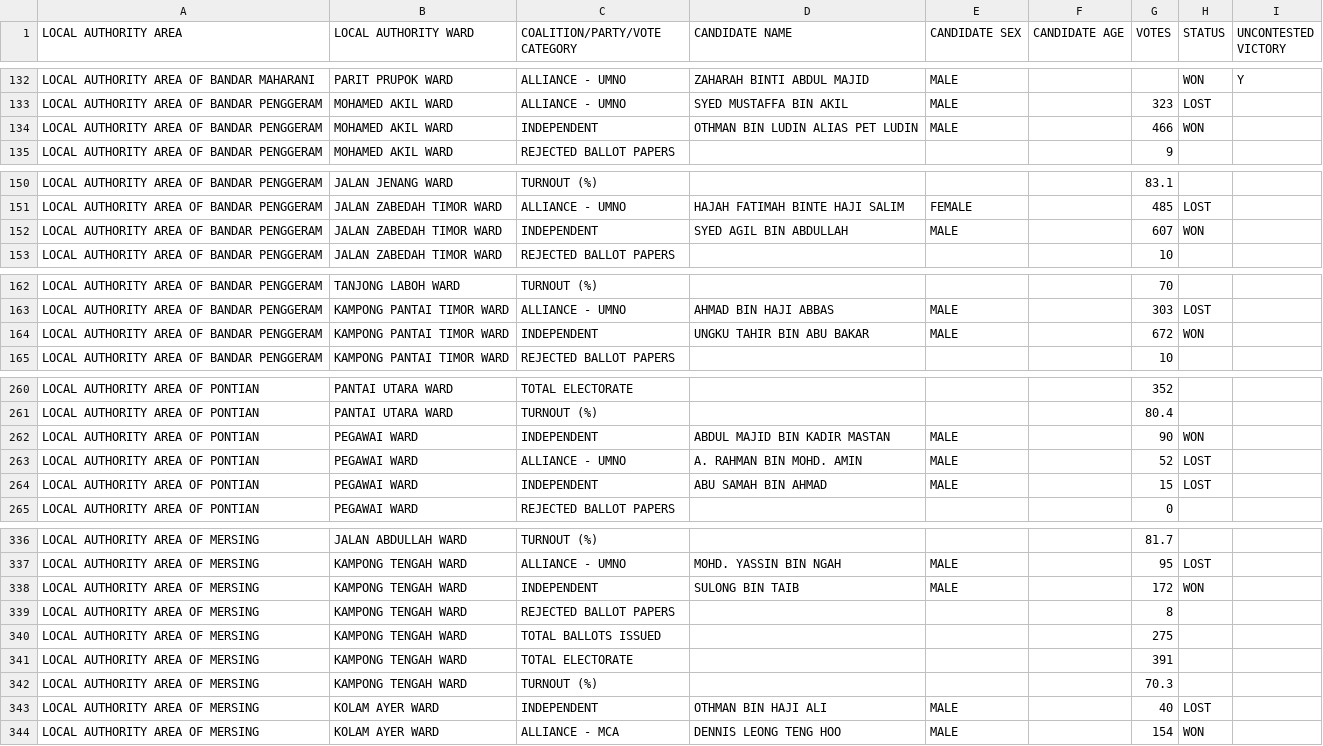
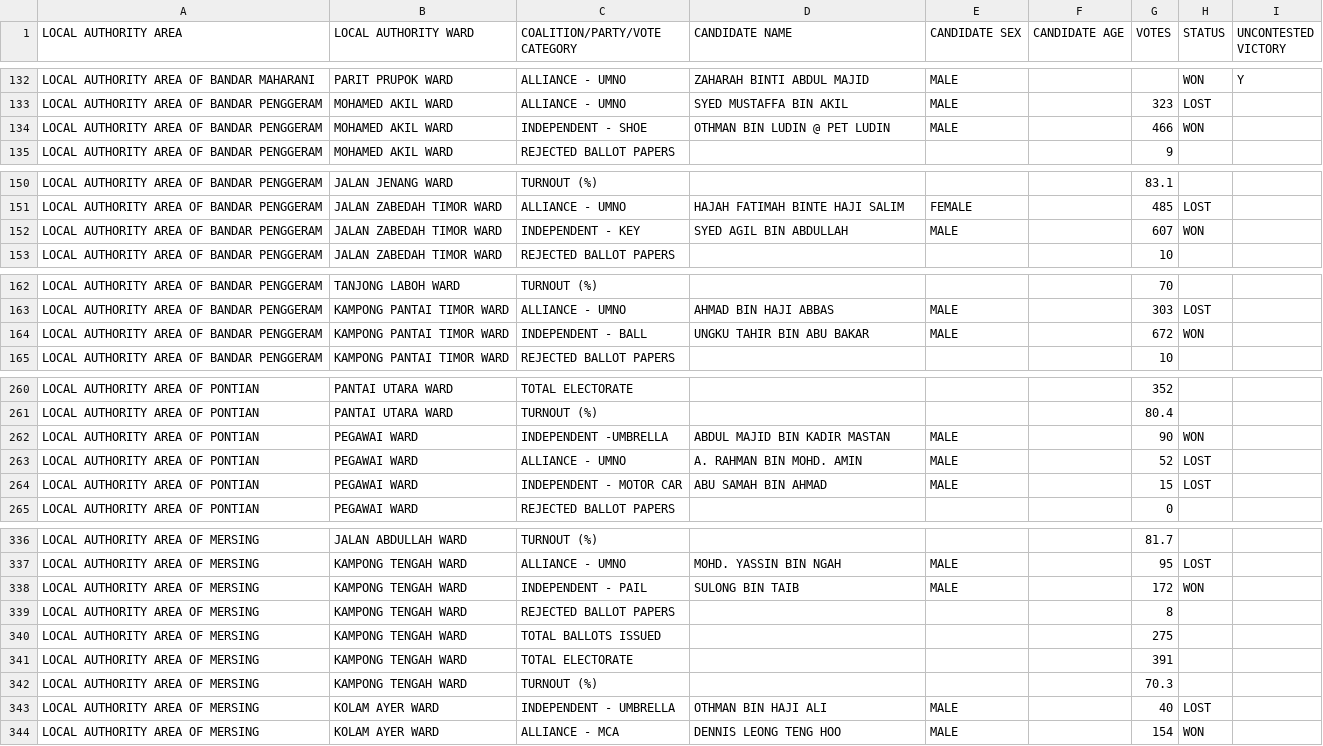
Before and after one commit to TindakMalaysia/LOCAL-GOVERNMENT-ELECTIONS, a CSV file: 1961-MALAYA-LOCAL-GOVERNMENT-ELECTIONS/1961-LOCAL-GOVERNMENT-ELECTIONS-JOHORE.csv, drawn as a sheet; only a part is shown, gaps mark what is left out; the diff covers the shown part only.

Commit message:
Update 1961-LOCAL-GOVERNMENT-ELECTIONS-JOHORE.csv
Added independent symbols

```diff
--- a/1961-MALAYA-LOCAL-GOVERNMENT-ELECTIONS/1961-LOCAL-GOVERNMENT-ELECTIONS-JOHORE.csv
+++ b/1961-MALAYA-LOCAL-GOVERNMENT-ELECTIONS/1961-LOCAL-GOVERNMENT-ELECTIONS-JOHORE.csv
@@ -133,3 +133,3 @@ LOCAL AUTHORITY AREA OF BANDAR MAHARANI,PARIT PRUPOK WARD,ALLIANCE - UMNO,ZAHARA
 LOCAL AUTHORITY AREA OF BANDAR PENGGERAM,MOHAMED AKIL WARD,ALLIANCE - UMNO,SYED MUSTAFFA BIN AKIL,MALE,,323,LOST,
-LOCAL AUTHORITY AREA OF BANDAR PENGGERAM,MOHAMED AKIL WARD,INDEPENDENT,OTHMAN BIN LUDIN ALIAS PET LUDIN,MALE,,466,WON,
+LOCAL AUTHORITY AREA OF BANDAR PENGGERAM,MOHAMED AKIL WARD,INDEPENDENT - SHOE,OTHMAN BIN LUDIN @ PET LUDIN,MALE,,466,WON,
 LOCAL AUTHORITY AREA OF BANDAR PENGGERAM,MOHAMED AKIL WARD,REJECTED BALLOT PAPERS,,,,9,,
@@ -151,3 +151,3 @@ LOCAL AUTHORITY AREA OF BANDAR PENGGERAM,JALAN JENANG WARD,TURNOUT (%),,,,83.1,,
 LOCAL AUTHORITY AREA OF BANDAR PENGGERAM,JALAN ZABEDAH TIMOR WARD,ALLIANCE - UMNO,HAJAH FATIMAH BINTE HAJI SALIM,FEMALE,,485,LOST,
-LOCAL AUTHORITY AREA OF BANDAR PENGGERAM,JALAN ZABEDAH TIMOR WARD,INDEPENDENT,SYED AGIL BIN ABDULLAH,MALE,,607,WON,
+LOCAL AUTHORITY AREA OF BANDAR PENGGERAM,JALAN ZABEDAH TIMOR WARD,INDEPENDENT - KEY,SYED AGIL BIN ABDULLAH,MALE,,607,WON,
 LOCAL AUTHORITY AREA OF BANDAR PENGGERAM,JALAN ZABEDAH TIMOR WARD,REJECTED BALLOT PAPERS,,,,10,,
@@ -163,3 +163,3 @@ LOCAL AUTHORITY AREA OF BANDAR PENGGERAM,TANJONG LABOH WARD,TURNOUT (%),,,,70,,
 LOCAL AUTHORITY AREA OF BANDAR PENGGERAM,KAMPONG PANTAI TIMOR WARD,ALLIANCE - UMNO,AHMAD BIN HAJI ABBAS,MALE,,303,LOST,
-LOCAL AUTHORITY AREA OF BANDAR PENGGERAM,KAMPONG PANTAI TIMOR WARD,INDEPENDENT,UNGKU TAHIR BIN ABU BAKAR,MALE,,672,WON,
+LOCAL AUTHORITY AREA OF BANDAR PENGGERAM,KAMPONG PANTAI TIMOR WARD,INDEPENDENT - BALL,UNGKU TAHIR BIN ABU BAKAR,MALE,,672,WON,
 LOCAL AUTHORITY AREA OF BANDAR PENGGERAM,KAMPONG PANTAI TIMOR WARD,REJECTED BALLOT PAPERS,,,,10,,
@@ -261,5 +261,5 @@ LOCAL AUTHORITY AREA OF PONTIAN,PANTAI UTARA WARD,TOTAL ELECTORATE,,,,352,,
 LOCAL AUTHORITY AREA OF PONTIAN,PANTAI UTARA WARD,TURNOUT (%),,,,80.4,,
-LOCAL AUTHORITY AREA OF PONTIAN,PEGAWAI WARD,INDEPENDENT,ABDUL MAJID BIN KADIR MASTAN,MALE,,90,WON,
+LOCAL AUTHORITY AREA OF PONTIAN,PEGAWAI WARD,INDEPENDENT -UMBRELLA,ABDUL MAJID BIN KADIR MASTAN,MALE,,90,WON,
 LOCAL AUTHORITY AREA OF PONTIAN,PEGAWAI WARD,ALLIANCE - UMNO,A. RAHMAN BIN MOHD. AMIN,MALE,,52,LOST,
-LOCAL AUTHORITY AREA OF PONTIAN,PEGAWAI WARD,INDEPENDENT,ABU SAMAH BIN AHMAD,MALE,,15,LOST,
+LOCAL AUTHORITY AREA OF PONTIAN,PEGAWAI WARD,INDEPENDENT - MOTOR CAR,ABU SAMAH BIN AHMAD,MALE,,15,LOST,
 LOCAL AUTHORITY AREA OF PONTIAN,PEGAWAI WARD,REJECTED BALLOT PAPERS,,,,0,,
@@ -337,3 +337,3 @@ LOCAL AUTHORITY AREA OF MERSING,JALAN ABDULLAH WARD,TURNOUT (%),,,,81.7,,
 LOCAL AUTHORITY AREA OF MERSING,KAMPONG TENGAH WARD,ALLIANCE - UMNO,MOHD. YASSIN BIN NGAH,MALE,,95,LOST,
-LOCAL AUTHORITY AREA OF MERSING,KAMPONG TENGAH WARD,INDEPENDENT,SULONG BIN TAIB,MALE,,172,WON,
+LOCAL AUTHORITY AREA OF MERSING,KAMPONG TENGAH WARD,INDEPENDENT - PAIL,SULONG BIN TAIB,MALE,,172,WON,
 LOCAL AUTHORITY AREA OF MERSING,KAMPONG TENGAH WARD,REJECTED BALLOT PAPERS,,,,8,,
@@ -342,3 +342,3 @@ LOCAL AUTHORITY AREA OF MERSING,KAMPONG TENGAH WARD,TOTAL ELECTORATE,,,,391,,
 LOCAL AUTHORITY AREA OF MERSING,KAMPONG TENGAH WARD,TURNOUT (%),,,,70.3,,
-LOCAL AUTHORITY AREA OF MERSING,KOLAM AYER WARD,INDEPENDENT,OTHMAN BIN HAJI ALI,MALE,,40,LOST,
+LOCAL AUTHORITY AREA OF MERSING,KOLAM AYER WARD,INDEPENDENT - UMBRELLA,OTHMAN BIN HAJI ALI,MALE,,40,LOST,
 LOCAL AUTHORITY AREA OF MERSING,KOLAM AYER WARD,ALLIANCE - MCA,DENNIS LEONG TENG HOO,MALE,,154,WON,
```
Also changed, not shown: 10 edited cells elsewhere in this file.
